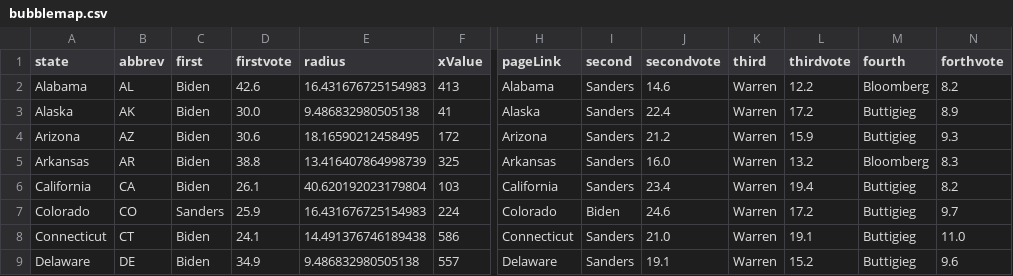
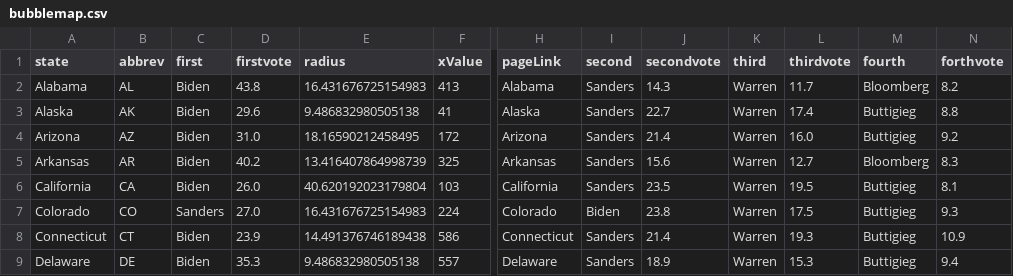
Before and after one commit to ben2vec/jhkforecasts, a CSV file: democratic_primary/bubblemap.csv, drawn as a sheet; only a part is shown, gaps mark what is left out; the diff covers the shown part only; the diff names each change by its address in the sheet, - before the commit and + after, or states it on an @@ line.

```diff
--- a/democratic_primary/bubblemap.csv
+++ b/democratic_primary/bubblemap.csv
-D2 (firstvote): 42.6
+D2 (firstvote): 43.8
-J2 (secondvote): 14.6
+J2 (secondvote): 14.3
-L2 (thirdvote): 12.2
+L2 (thirdvote): 11.7
-D3 (firstvote): 30.0
+D3 (firstvote): 29.6
-J3 (secondvote): 22.4
+J3 (secondvote): 22.7
-L3 (thirdvote): 17.2
+L3 (thirdvote): 17.4
-N3 (forthvote): 8.9
+N3 (forthvote): 8.8
-D4 (firstvote): 30.6
+D4 (firstvote): 31.0
-J4 (secondvote): 21.2
+J4 (secondvote): 21.4
-L4 (thirdvote): 15.9
+L4 (thirdvote): 16.0
-N4 (forthvote): 9.3
+N4 (forthvote): 9.2
-D5 (firstvote): 38.8
+D5 (firstvote): 40.2
-J5 (secondvote): 16.0
+J5 (secondvote): 15.6
-L5 (thirdvote): 13.2
+L5 (thirdvote): 12.7
-D6 (firstvote): 26.1
+D6 (firstvote): 26.0
-J6 (secondvote): 23.4
+J6 (secondvote): 23.5
-L6 (thirdvote): 19.4
+L6 (thirdvote): 19.5
-N6 (forthvote): 8.2
+N6 (forthvote): 8.1
-D7 (firstvote): 25.9
+D7 (firstvote): 27.0
-J7 (secondvote): 24.6
+J7 (secondvote): 23.8
-L7 (thirdvote): 17.2
+L7 (thirdvote): 17.5
-N7 (forthvote): 9.7
+N7 (forthvote): 9.3
-D8 (firstvote): 24.1
+D8 (firstvote): 23.9
-J8 (secondvote): 21.0
+J8 (secondvote): 21.4
-L8 (thirdvote): 19.1
+L8 (thirdvote): 19.3
-N8 (forthvote): 11.0
+N8 (forthvote): 10.9
-D9 (firstvote): 34.9
+D9 (firstvote): 35.3
-J9 (secondvote): 19.1
+J9 (secondvote): 18.9
-L9 (thirdvote): 15.2
+L9 (thirdvote): 15.3
-N9 (forthvote): 9.6
+N9 (forthvote): 9.4
```
Also changed, not shown: 157 edited cells elsewhere in this file, democratic_primary/Sheet1.csv, democratic_primary/candbubblemaps.csv, 8 other files.
